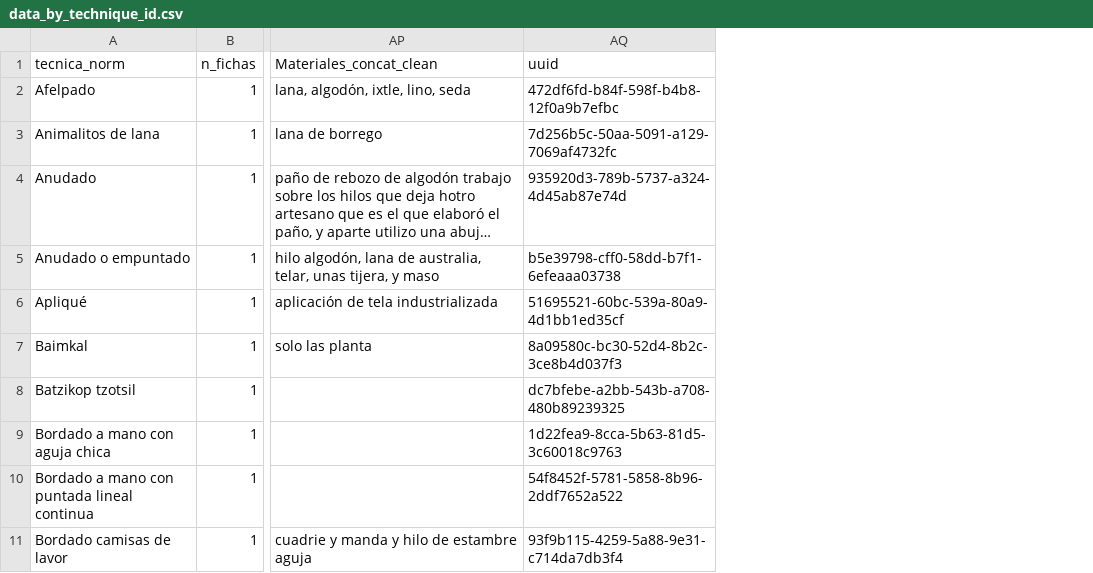
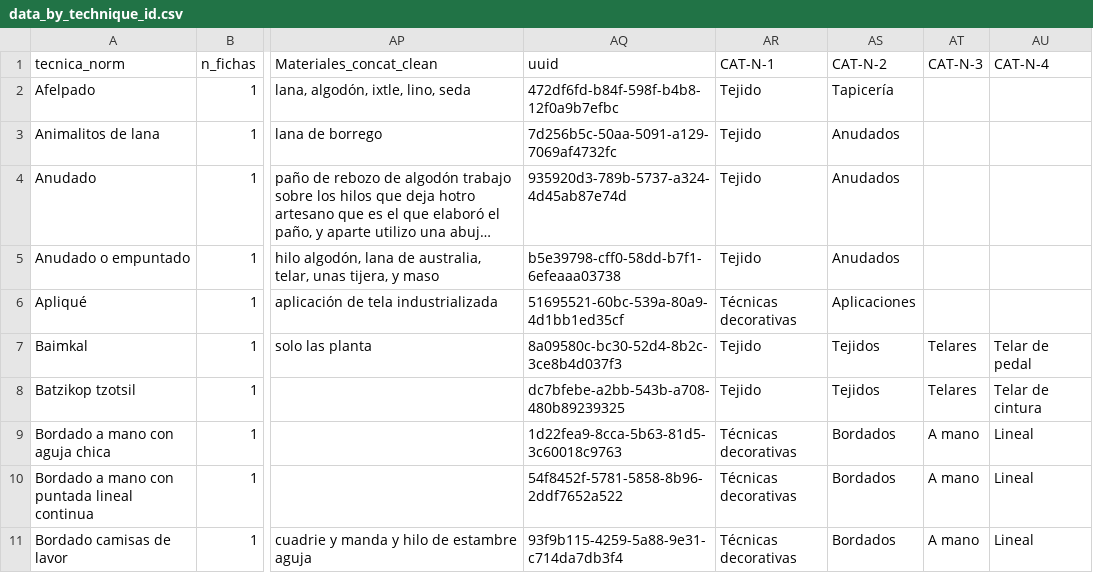
Before and after one commit to unescomexico/atlas_plataforma_original, a CSV file: data_by_technique_id.csv, drawn as a sheet; only a part is shown, gaps mark what is left out; long unchanged cells end in …; the diff covers the shown part only; the diff names each change by its address in the sheet, - before the commit and + after, or states it on an @@ line.

Commit message:
Reclasfiicación de técnicas

```diff
--- a/data_by_technique_id.csv
+++ b/data_by_technique_id.csv
+column AR (CAT-N-1), rows 2-11: Tejido | Tejido | Tejido | Tejido | Técnicas decorativas | Tejido | Tejido | Técnicas decorativas | Técnicas decorativas | Técnicas decorativas
+column AS (CAT-N-2), rows 2-11: Tapicería | Anudados | Anudados | Anudados | Aplicaciones | Tejidos | Tejidos | Bordados | Bordados | Bordados
+column AT (CAT-N-3), rows 7-11: Telares | Telares | A mano | A mano | A mano
+column AU (CAT-N-4), rows 7-11: Telar de pedal | Telar de cintura | Lineal | Lineal | Lineal
```
Also changed, not shown: 1 removed row and 20 edited cells elsewhere in this file, 4 other files.
